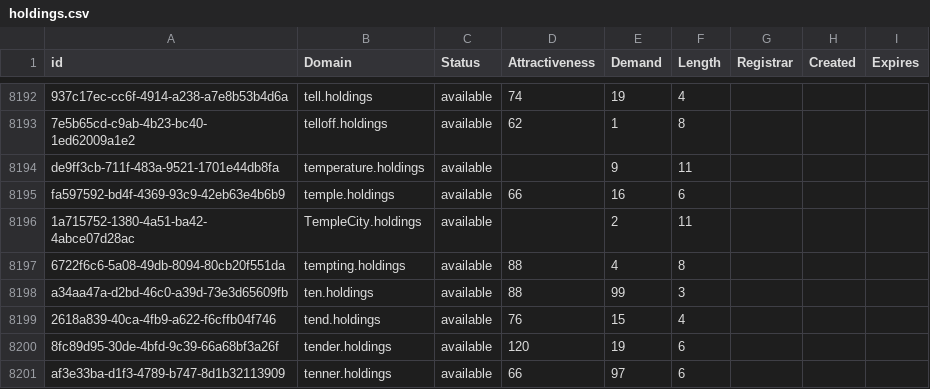
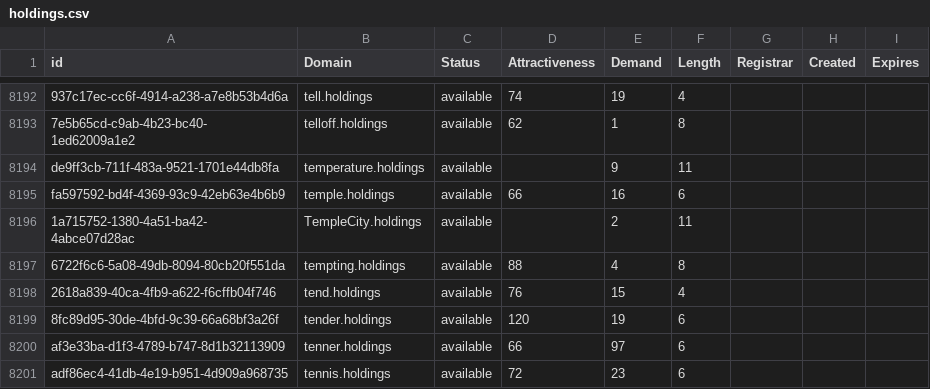
Before and after one commit to UniqueDomains/holdings-oneword-domains, a CSV file: holdings.csv, drawn as a sheet; only a part is shown, gaps mark what is left out; the shorter side is filled out with more unchanged rows.

Commit message:
Domains update

```diff
--- a/holdings.csv
+++ b/holdings.csv
@@ -8197,3 +8197,2 @@ fa597592-bd4f-4369-93c9-42eb63e4b6b9,temple.holdings,available,66,16,6,,,
 6722f6c6-5a08-49db-8094-80cb20f551da,tempting.holdings,available,88,4,8,,,
-a34aa47a-d2bd-46c0-a39d-73e3d65609fb,ten.holdings,available,88,99,3,,,
 2618a839-40ca-4fb9-a622-f6cffb04f746,tend.holdings,available,76,15,4,,,
```
Also changed, not shown: 2 other files.
